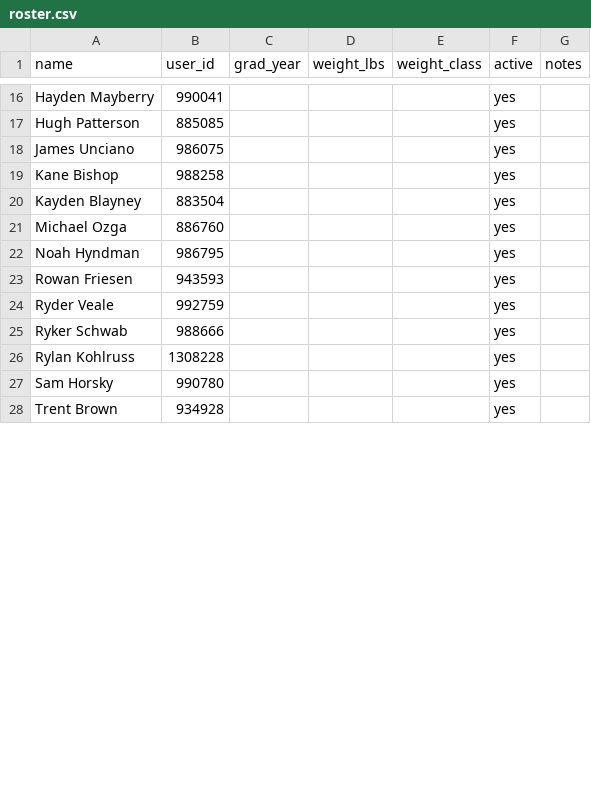
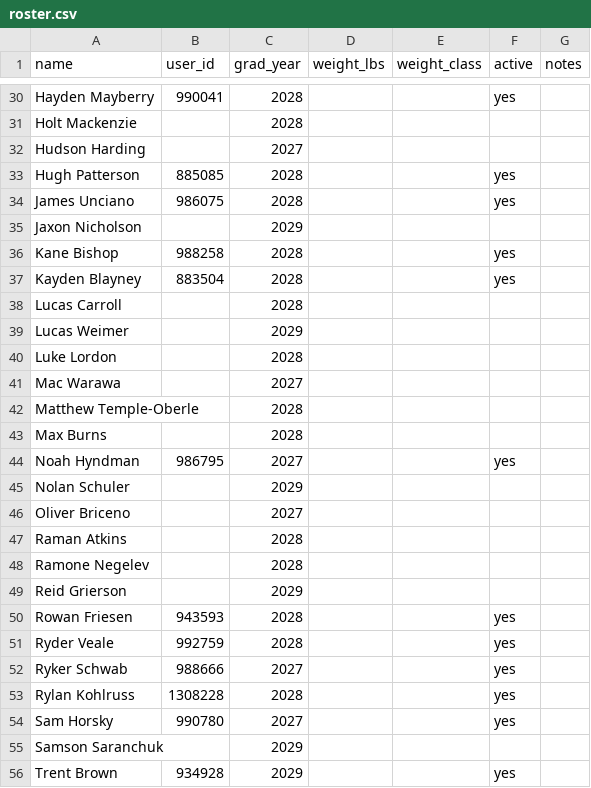
Before and after one commit to WildcatsBaseball/WildcatsBlast, a CSV file: data/roster.csv, drawn as a sheet; only a part is shown, gaps mark what is left out; removed rows and columns are numbered as before the commit, all else as after; the diff covers the shown part only; the diff names each change by its address in the sheet, - before the commit and + after, or states it on an @@ line.

```diff
--- a/data/roster.csv
+++ b/data/roster.csv
-C30 (grad_year): (empty)
+C30 (grad_year): 2028
+row 31: Holt Mackenzie |  | 2028
+row 32: Hudson Harding |  | 2027
-C33:C34 (grad_year): (empty)
+C33:C34 (grad_year): 2028
+row 35: Jaxon Nicholson |  | 2029
-C36:C37 (grad_year): (empty)
+C36:C37 (grad_year): 2028
-row 21: Michael Ozga | 886760 |  |  |  | yes
+row 38: Lucas Carroll |  | 2028
+row 39: Lucas Weimer |  | 2029
+row 40: Luke Lordon |  | 2028
+row 41: Mac Warawa |  | 2027
+row 42: Matthew Temple-Oberle |  | 2028
+row 43: Max Burns |  | 2028
-C44 (grad_year): (empty)
+C44 (grad_year): 2027
+row 45: Nolan Schuler |  | 2029
+row 46: Oliver Briceno |  | 2027
+row 47: Raman Atkins |  | 2028
+row 48: Ramone Negelev |  | 2028
+row 49: Reid Grierson |  | 2029
-C50:C51 (grad_year): (empty)
+C50:C51 (grad_year): 2028
-C52 (grad_year): (empty)
+C52 (grad_year): 2027
-C53 (grad_year): (empty)
+C53 (grad_year): 2028
-C54 (grad_year): (empty)
+C54 (grad_year): 2027
+row 55: Samson Saranchuk |  | 2029
-C56 (grad_year): (empty)
+C56 (grad_year): 2029
```
Also changed, not shown: 22 added rows, 2 removed rows and 13 edited cells elsewhere in this file.
